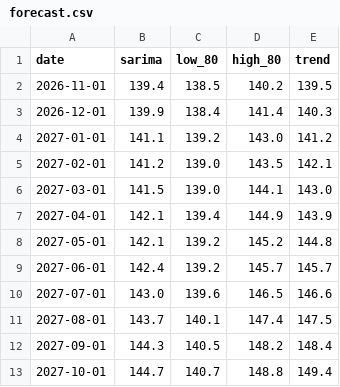
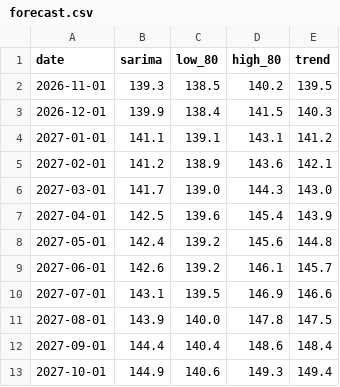
Before and after one commit to MarkJerome15/ph-cpi-analytics, a CSV file: outputs/forecast.csv, drawn as a sheet.

```diff
--- a/outputs/forecast.csv
+++ b/outputs/forecast.csv
@@ -1,13 +1,13 @@
 date,sarima,low_80,high_80,trend
-2026-11-01,139.4,138.5,140.2,139.5
-2026-12-01,139.9,138.4,141.4,140.3
-2027-01-01,141.1,139.2,143.0,141.2
-2027-02-01,141.2,139.0,143.5,142.1
-2027-03-01,141.5,139.0,144.1,143.0
-2027-04-01,142.1,139.4,144.9,143.9
-2027-05-01,142.1,139.2,145.2,144.8
-2027-06-01,142.4,139.2,145.7,145.7
-2027-07-01,143.0,139.6,146.5,146.6
-2027-08-01,143.7,140.1,147.4,147.5
-2027-09-01,144.3,140.5,148.2,148.4
-2027-10-01,144.7,140.7,148.8,149.4
+2026-11-01,139.3,138.5,140.2,139.5
+2026-12-01,139.9,138.4,141.5,140.3
+2027-01-01,141.1,139.1,143.1,141.2
+2027-02-01,141.2,138.9,143.6,142.1
+2027-03-01,141.7,139.0,144.3,143.0
+2027-04-01,142.5,139.6,145.4,143.9
+2027-05-01,142.4,139.2,145.6,144.8
+2027-06-01,142.6,139.2,146.1,145.7
+2027-07-01,143.1,139.5,146.9,146.6
+2027-08-01,143.9,140.0,147.8,147.5
+2027-09-01,144.4,140.4,148.6,148.4
+2027-10-01,144.9,140.6,149.3,149.4
```
Also changed, not shown: 1 other file.
